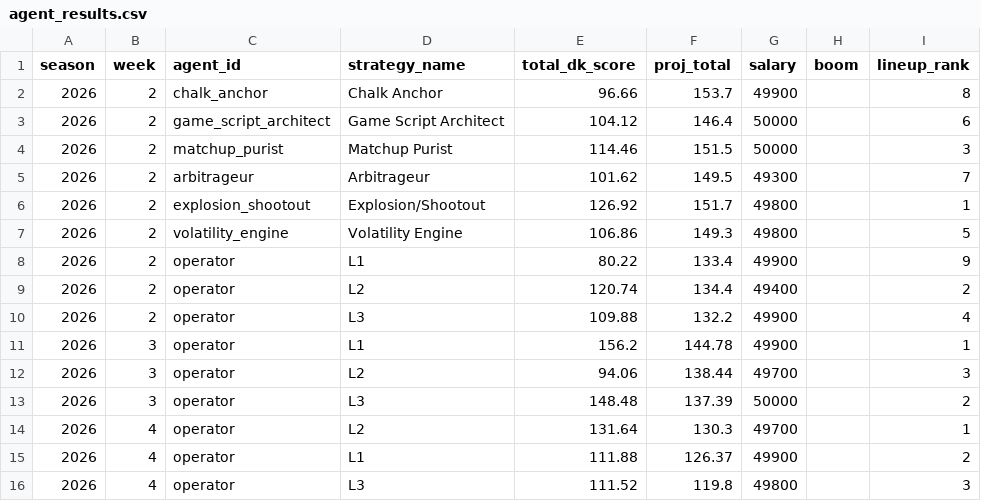
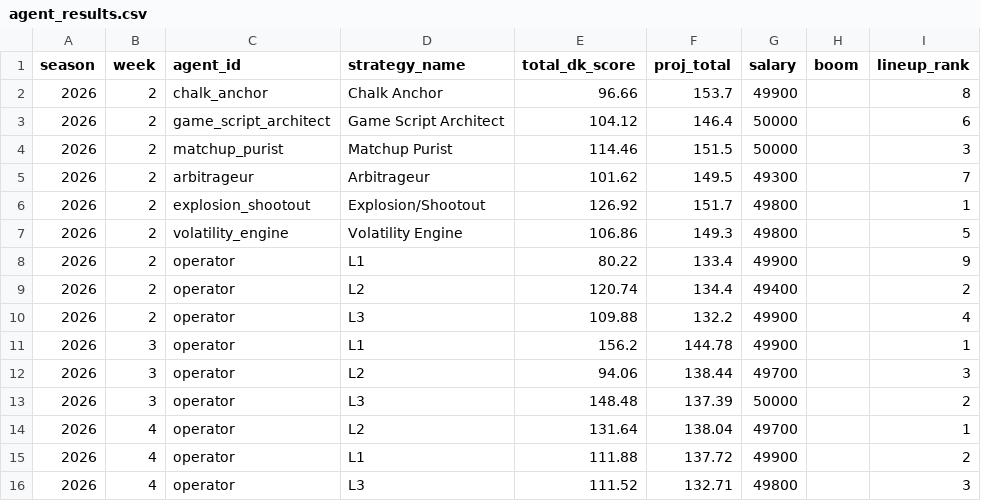
Before and after one commit to NotoriousC-A-G/nfl-dfs-optimizer, a CSV file: data/agent-performance/agent_results.csv, drawn as a sheet; only a part is shown; the diff names each change by its address in the sheet, - before the commit and + after, or states it on an @@ line.

```diff
--- a/data/agent-performance/agent_results.csv
+++ b/data/agent-performance/agent_results.csv
-F14 (proj_total): 130.3
+F14 (proj_total): 138.04
-F15 (proj_total): 126.37
+F15 (proj_total): 137.72
-F16 (proj_total): 119.8
+F16 (proj_total): 132.71
```
